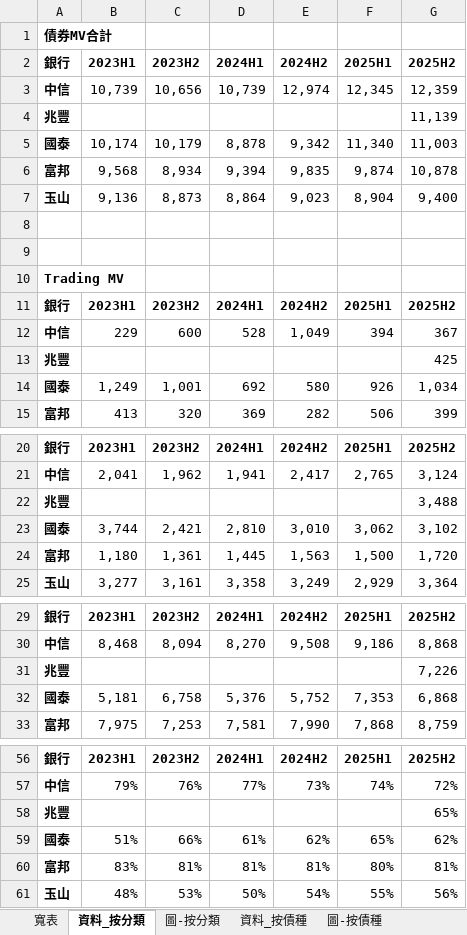
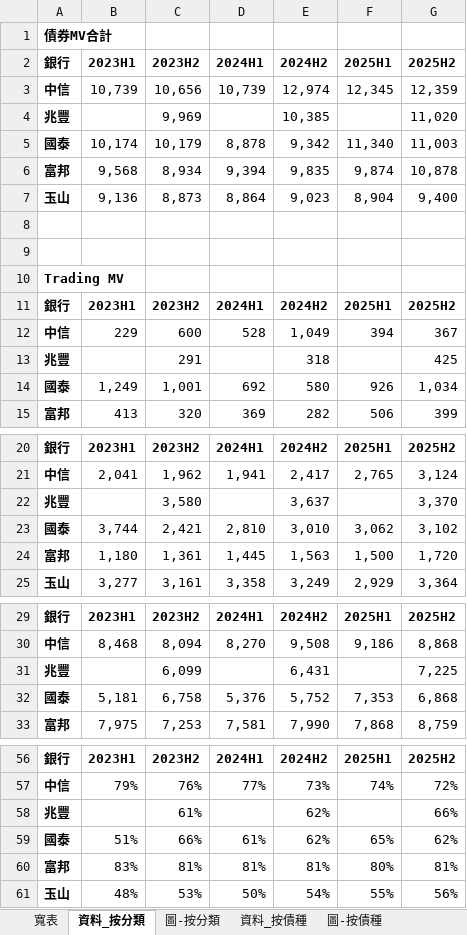
Before and after one commit to henrylin1009/auto-reports, an Excel workbook: 銀行債券_完整報表.xlsx, sheet 資料_按分類, drawn as a sheet; only a part is shown, gaps mark what is left out; values as stored, in another font and other column widths than the file's, no borders; removed rows and columns are numbered as before the commit, all else as after; the diff covers the shown part only; the diff names each change by its address in the sheet, - before the commit and + after, or states it on an @@ line.

```diff
--- a/銀行債券_完整報表.xlsx (sheet 資料_按分類)
+++ b/銀行債券_完整報表.xlsx (sheet 資料_按分類)
-row 4: 兆豐 |  |  |  |  |  | 11,139
+row 4: 兆豐 |  | 9,969 |  | 10,385 |  | 11,020
-C13 (2023H2): (empty)
+C13 (2023H2): 291
-E13 (2024H2): (empty)
+E13 (2024H2): 318
-row 22: 兆豐 |  |  |  |  |  | 3,488
+row 22: 兆豐 |  | 3,580 |  | 3,637 |  | 3,370
-row 31: 兆豐 |  |  |  |  |  | 7,226
+row 31: 兆豐 |  | 6,099 |  | 6,431 |  | 7,225
-row 58: 兆豐 |  |  |  |  |  | 65%
+row 58: 兆豐 |  | 61% |  | 62% |  | 66%
```
Also changed, not shown: 4 edited cells elsewhere in this sheet, sheet 寬表, sheet 資料_按債種, 3 other files.
